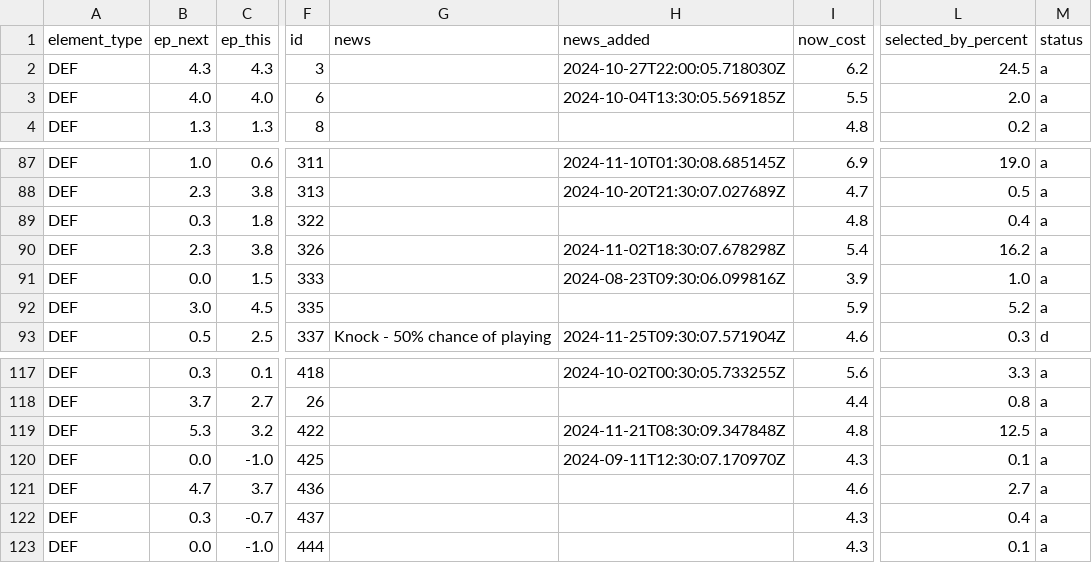
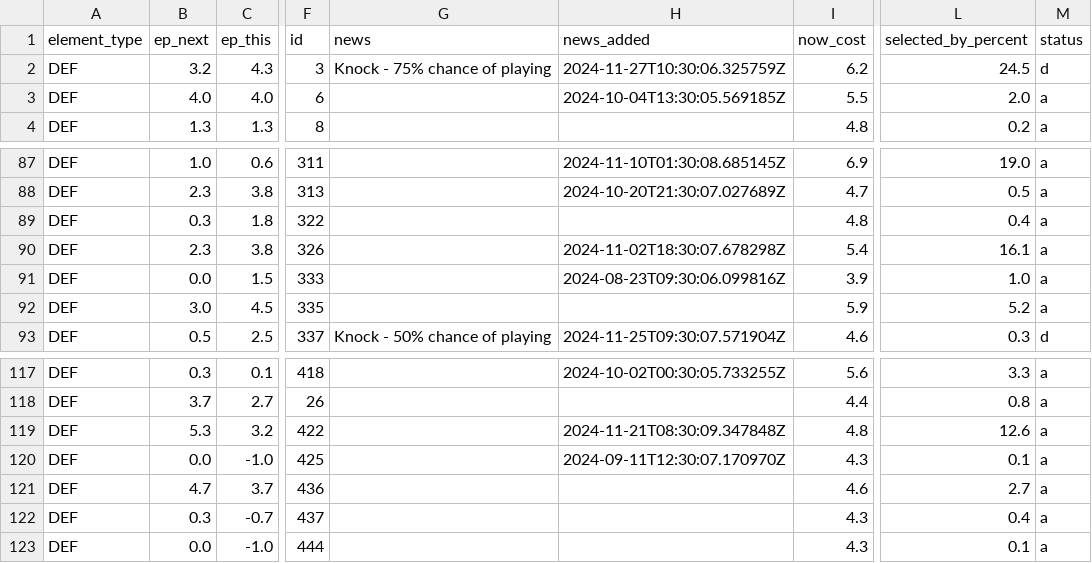
Before and after one commit to GCP-Biryani/fpl-infographics, a CSV file: DEF_data.csv, drawn as a sheet; only a part is shown, gaps mark what is left out; the diff names each change by its address in the sheet, - before the commit and + after, or states it on an @@ line.

```diff
--- a/DEF_data.csv
+++ b/DEF_data.csv
-B2 (ep_next): 4.3
+B2 (ep_next): 3.2
-G2 (news): (empty)
+G2 (news): Knock - 75% chance of playing
-H2 (news_added): 2024-10-27T22:00:05.718030Z
+H2 (news_added): 2024-11-27T10:30:06.325759Z
-M2 (status): a
+M2 (status): d
-L90 (selected_by_percent): 16.2
+L90 (selected_by_percent): 16.1
-L119 (selected_by_percent): 12.5
+L119 (selected_by_percent): 12.6
```
Also changed, not shown: FWD_data.csv, MID_data.csv, 20 other files.
